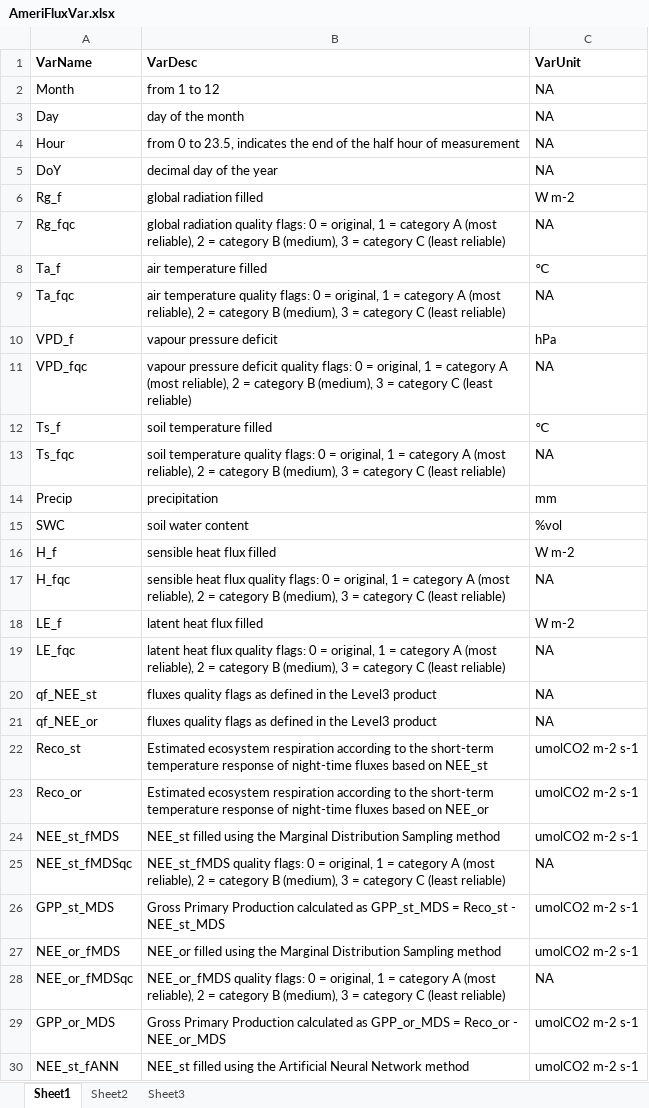
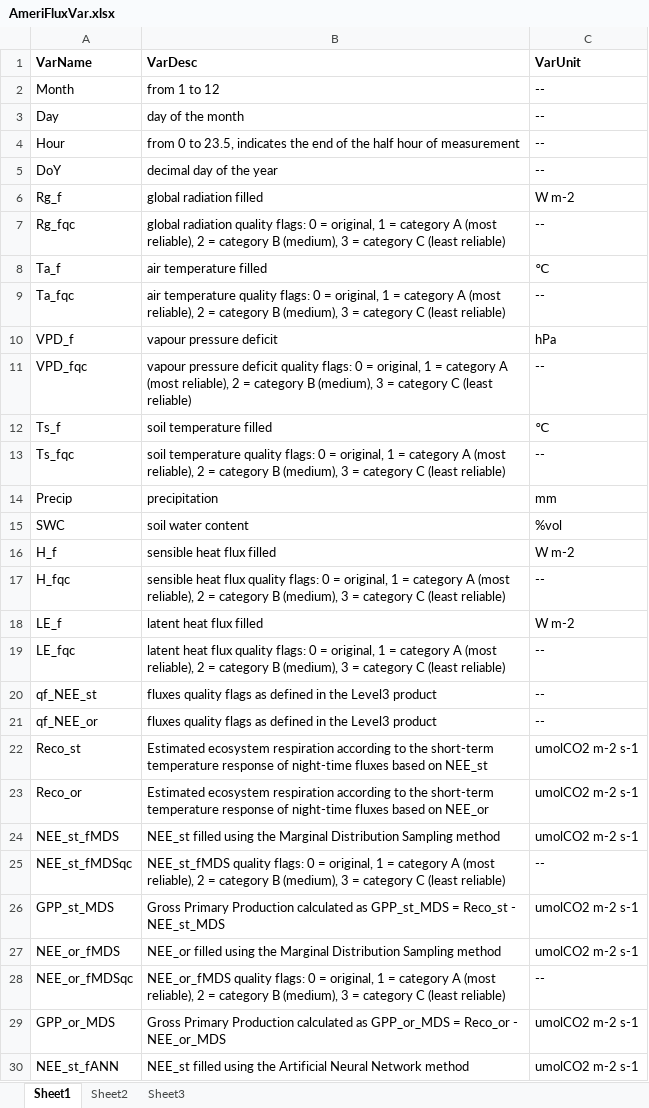
Before and after one commit to iffylaw/PPLSMS, an Excel workbook: Pre-processing/AmeriFluxVar.xlsx, sheet Sheet1, drawn as a sheet; only a part is shown; values as stored, in another font and other column widths than the file's, no borders; the diff covers the shown part only; the diff names each change by its address in the sheet, - before the commit and + after, or states it on an @@ line.

```diff
--- a/Pre-processing/AmeriFluxVar.xlsx (sheet Sheet1)
+++ b/Pre-processing/AmeriFluxVar.xlsx (sheet Sheet1)
-C2:C5 (VarUnit): NA
+C2:C5 (VarUnit): --
-C7 (VarUnit): NA
+C7 (VarUnit): --
-C9 (VarUnit): NA
+C9 (VarUnit): --
-C11 (VarUnit): NA
+C11 (VarUnit): --
-C13 (VarUnit): NA
+C13 (VarUnit): --
-C17 (VarUnit): NA
+C17 (VarUnit): --
-C19:C21 (VarUnit): NA
+C19:C21 (VarUnit): --
-C25 (VarUnit): NA
+C25 (VarUnit): --
-C28 (VarUnit): NA
+C28 (VarUnit): --
```
Also changed, not shown: 5 edited cells elsewhere in this sheet, 2 other files.
